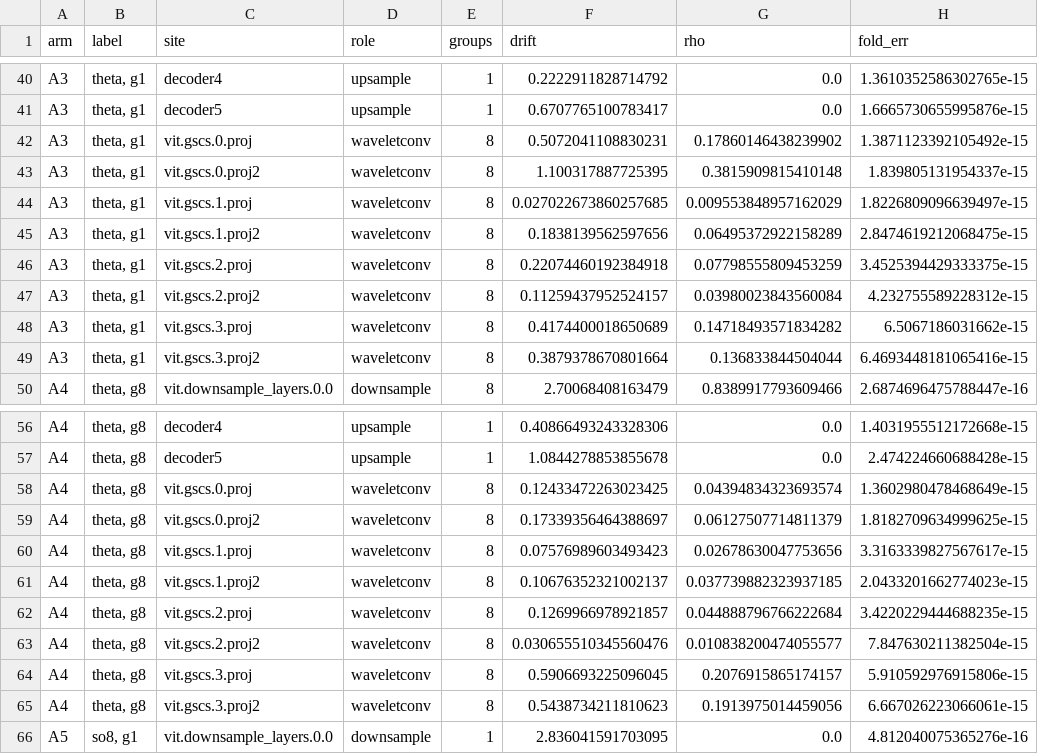
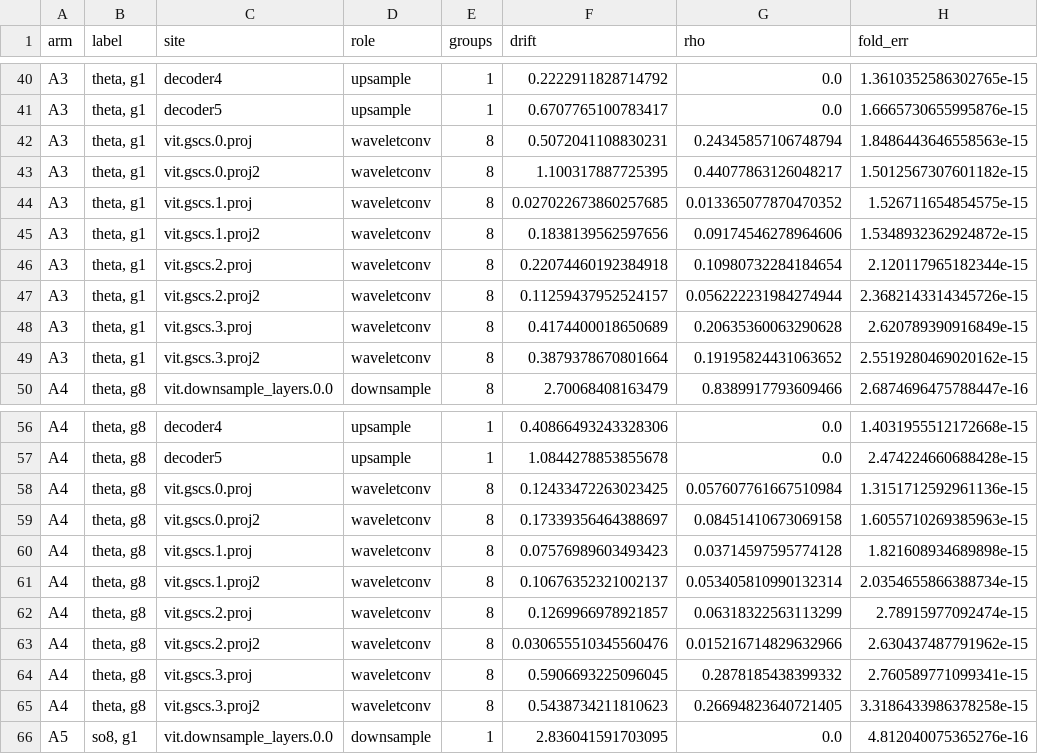
Before and after one commit to zhangjing2526/lowo, a CSV file: analysis/absorption_sites.csv, drawn as a sheet; only a part is shown, gaps mark what is left out; the diff covers the shown part only.

```diff
--- a/analysis/absorption_sites.csv
+++ b/analysis/absorption_sites.csv
@@ -41,10 +41,10 @@ A3,"theta, g1",decoder4,upsample,1,0.2222911828714792,0.0,1.3610352586302765e-15
 A3,"theta, g1",decoder5,upsample,1,0.6707765100783417,0.0,1.6665730655995876e-15
-A3,"theta, g1",vit.gscs.0.proj,waveletconv,8,0.5072041108830231,0.17860146438239902,1.3871123392105492e-15
-A3,"theta, g1",vit.gscs.0.proj2,waveletconv,8,1.100317887725395,0.3815909815410148,1.839805131954337e-15
-A3,"theta, g1",vit.gscs.1.proj,waveletconv,8,0.027022673860257685,0.009553848957162029,1.8226809096639497e-15
-A3,"theta, g1",vit.gscs.1.proj2,waveletconv,8,0.1838139562597656,0.06495372922158289,2.8474619212068475e-15
-A3,"theta, g1",vit.gscs.2.proj,waveletconv,8,0.22074460192384918,0.07798555809453259,3.4525394429333375e-15
-A3,"theta, g1",vit.gscs.2.proj2,waveletconv,8,0.11259437952524157,0.03980023843560084,4.232755589228312e-15
-A3,"theta, g1",vit.gscs.3.proj,waveletconv,8,0.4174400018650689,0.14718493571834282,6.5067186031662e-15
-A3,"theta, g1",vit.gscs.3.proj2,waveletconv,8,0.3879378670801664,0.136833844504044,6.4693448181065416e-15
+A3,"theta, g1",vit.gscs.0.proj,waveletconv,8,0.5072041108830231,0.24345857106748794,1.8486443646558563e-15
+A3,"theta, g1",vit.gscs.0.proj2,waveletconv,8,1.100317887725395,0.44077863126048217,1.5012567307601182e-15
+A3,"theta, g1",vit.gscs.1.proj,waveletconv,8,0.027022673860257685,0.013365077870470352,1.526711654854575e-15
+A3,"theta, g1",vit.gscs.1.proj2,waveletconv,8,0.1838139562597656,0.09174546278964606,1.5348932362924872e-15
+A3,"theta, g1",vit.gscs.2.proj,waveletconv,8,0.22074460192384918,0.10980732284184654,2.120117965182344e-15
+A3,"theta, g1",vit.gscs.2.proj2,waveletconv,8,0.11259437952524157,0.056222231984274944,2.3682143314345726e-15
+A3,"theta, g1",vit.gscs.3.proj,waveletconv,8,0.4174400018650689,0.20635360063290628,2.620789390916849e-15
+A3,"theta, g1",vit.gscs.3.proj2,waveletconv,8,0.3879378670801664,0.19195824431063652,2.5519280469020162e-15
 A4,"theta, g8",vit.downsample_layers.0.0,downsample,8,2.70068408163479,0.8389917793609466,2.6874696475788447e-16
@@ -57,10 +57,10 @@ A4,"theta, g8",decoder4,upsample,1,0.40866493243328306,0.0,1.4031955512172668e-1
 A4,"theta, g8",decoder5,upsample,1,1.0844278853855678,0.0,2.474224660688428e-15
-A4,"theta, g8",vit.gscs.0.proj,waveletconv,8,0.12433472263023425,0.04394834323693574,1.3602980478468649e-15
-A4,"theta, g8",vit.gscs.0.proj2,waveletconv,8,0.17339356464388697,0.06127507714811379,1.8182709634999625e-15
-A4,"theta, g8",vit.gscs.1.proj,waveletconv,8,0.07576989603493423,0.02678630047753656,3.3163339827567617e-15
-A4,"theta, g8",vit.gscs.1.proj2,waveletconv,8,0.10676352321002137,0.037739882323937185,2.0433201662774023e-15
-A4,"theta, g8",vit.gscs.2.proj,waveletconv,8,0.1269966978921857,0.044888796766222684,3.4220229444688235e-15
-A4,"theta, g8",vit.gscs.2.proj2,waveletconv,8,0.030655510345560476,0.010838200474055577,7.847630211382504e-15
-A4,"theta, g8",vit.gscs.3.proj,waveletconv,8,0.5906693225096045,0.2076915865174157,5.910592976915806e-15
-A4,"theta, g8",vit.gscs.3.proj2,waveletconv,8,0.5438734211810623,0.1913975014459056,6.667026223066061e-15
+A4,"theta, g8",vit.gscs.0.proj,waveletconv,8,0.12433472263023425,0.057607761667510984,1.3151712592961136e-15
+A4,"theta, g8",vit.gscs.0.proj2,waveletconv,8,0.17339356464388697,0.08451410673069158,1.6055710269385963e-15
+A4,"theta, g8",vit.gscs.1.proj,waveletconv,8,0.07576989603493423,0.03714597595774128,1.821608934689898e-15
+A4,"theta, g8",vit.gscs.1.proj2,waveletconv,8,0.10676352321002137,0.053405810990132314,2.0354655866388734e-15
+A4,"theta, g8",vit.gscs.2.proj,waveletconv,8,0.1269966978921857,0.06318322563113299,2.78915977092474e-15
+A4,"theta, g8",vit.gscs.2.proj2,waveletconv,8,0.030655510345560476,0.015216714829632966,2.630437487791962e-15
+A4,"theta, g8",vit.gscs.3.proj,waveletconv,8,0.5906693225096045,0.2878185438399332,2.760589771099341e-15
+A4,"theta, g8",vit.gscs.3.proj2,waveletconv,8,0.5438734211810623,0.26694823640721405,3.3186433986378258e-15
 A5,"so8, g1",vit.downsample_layers.0.0,downsample,1,2.836041591703095,0.0,4.812040075365276e-16
```
Also changed, not shown: 96 edited cells elsewhere in this file, analysis/a4_sites.csv, 14 other files.
